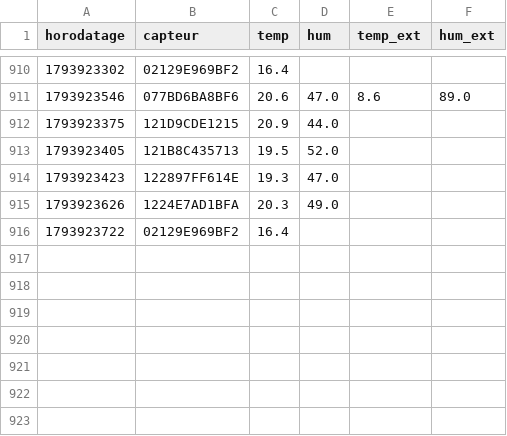
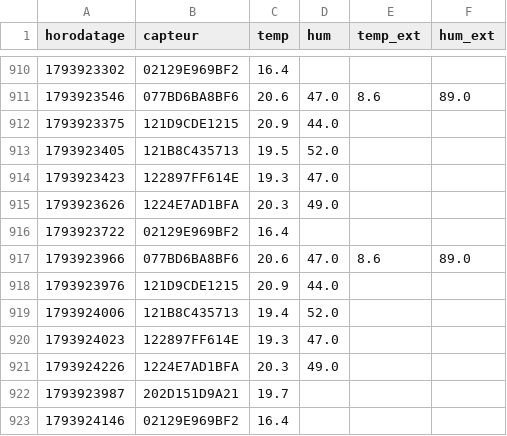
Before and after one commit to SOULMAN69110/Maison17, a CSV file: historique/mesures-2026-11.csv, drawn as a sheet; only a part is shown, gaps mark what is left out.

```diff
--- a/historique/mesures-2026-11.csv
+++ b/historique/mesures-2026-11.csv
@@ -916 +916,8 @@ horodatage,capteur,temp,hum,temp_ext,hum_ext
 1793923722,02129E969BF2,16.4,,,
+1793923966,077BD6BA8BF6,20.6,47.0,8.6,89.0
+1793923976,121D9CDE1215,20.9,44.0,,
+1793924006,121B8C435713,19.4,52.0,,
+1793924023,122897FF614E,19.3,47.0,,
+1793924226,1224E7AD1BFA,20.3,49.0,,
+1793923987,202D151D9A21,19.7,,,
+1793924146,02129E969BF2,16.4,,,
```
Also changed, not shown: historique/chauffage-2026-11.csv, historique/etat-radiateur-2026-11.csv, 1 other file.
